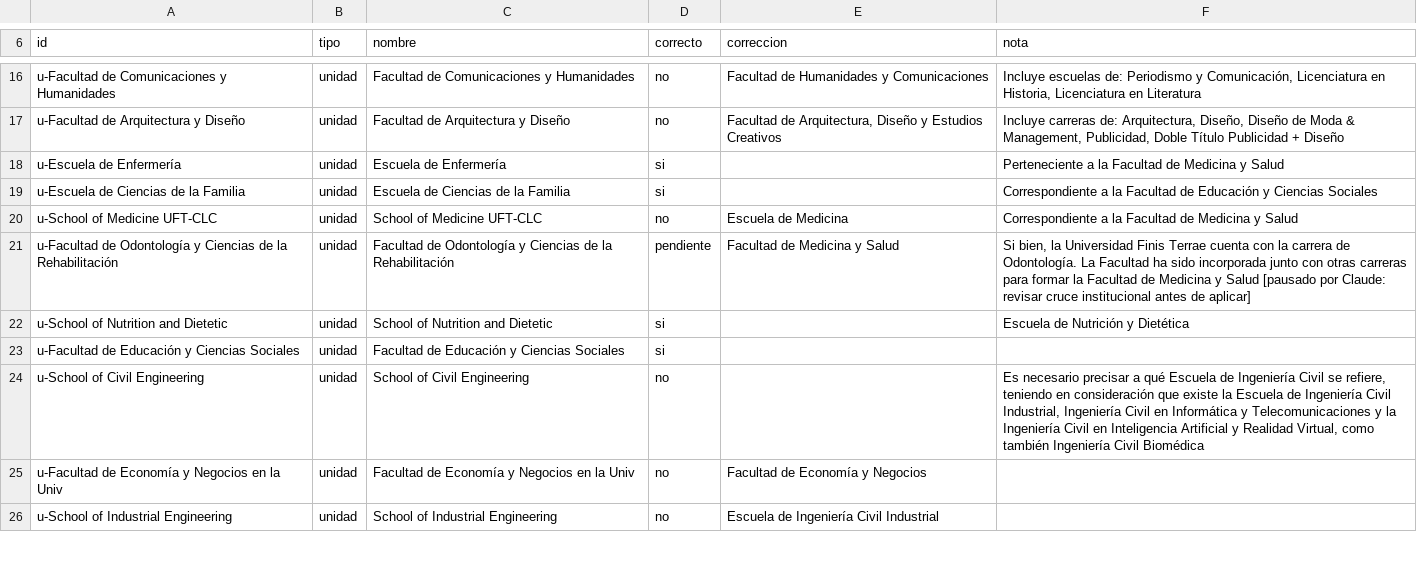
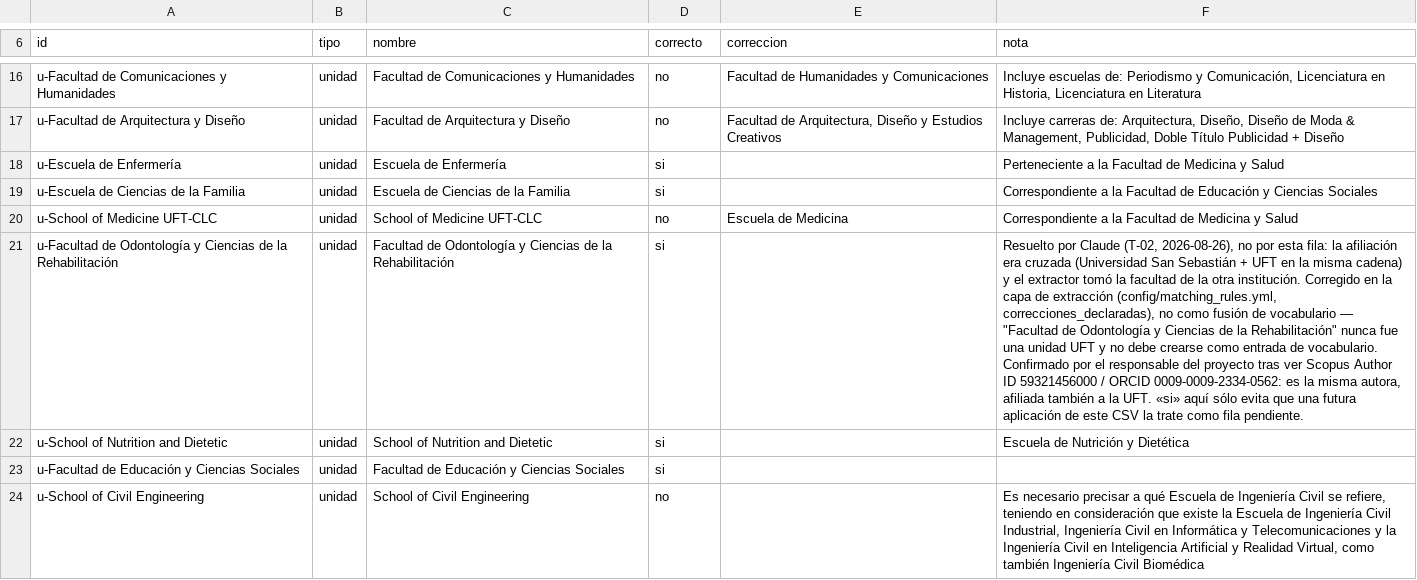
Before and after one commit to pablosanchezmonsalve-hash/Inf-Cienc, a CSV file: internal/unit_validation_decisions.csv, drawn as a sheet; only a part is shown, gaps mark what is left out; the shorter side is filled out with more unchanged rows; the diff names each change by its address in the sheet, - before the commit and + after, or states it on an @@ line.

```diff
--- a/internal/unit_validation_decisions.csv
+++ b/internal/unit_validation_decisions.csv
-D21 (correcto): pendiente
+D21 (correcto): si
-E21 (correccion): Facultad de Medicina y Salud
+E21 (correccion): (empty)
-F21 (nota): Si bien, la Universidad Finis Terrae cuenta con la carrera de Odontología. La Facultad ha sido incorporada junto con otras carreras para formar la Facultad de Medicina y Salud [pausado por Claude: revisar cruce institucional antes de aplicar]
+F21 (nota): Resuelto por Claude (T-02, 2026-08-26), no por esta fila: la afiliación era cruzada (Universidad San Sebastián + UFT en la misma cadena) y el extractor tomó la facultad de la otra institución. Corregido en la capa de extracción (config/matching_rules.yml, correcciones_declaradas), no como fusión de vocabulario — "Facultad de Odontología y Ciencias de la Rehabilitación" nunca fue una unidad UFT y no debe crearse como entrada de vocabulario. Confirmado por el responsable del proyecto tras ver Scopus Author ID 59321456000 / ORCID 0009-0009-2334-0562: es la misma autora, afiliada también a la UFT. «si» aquí sólo evita que una futura aplicación de este CSV la trate como fila pendiente.
```
Also changed, not shown: internal/matching_log.csv, 4 other files.
